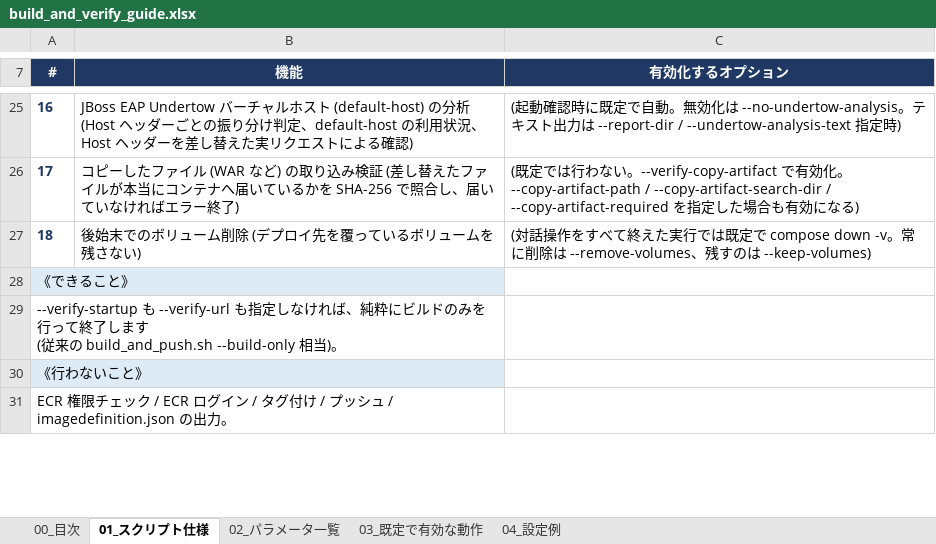
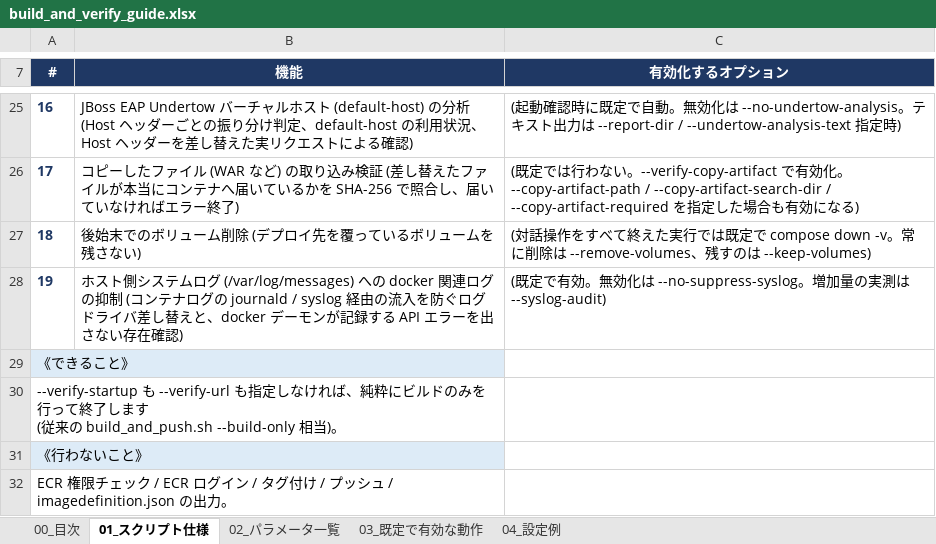
Before and after one commit to ProjectRubyRing/Container_Compose_Build_Push_v2_from_Codex, an Excel workbook: docs/build_and_verify_guide.xlsx, sheet 01_スクリプト仕様, drawn as a sheet; only a part is shown, gaps mark what is left out; values as stored, in another font and other column widths than the file's, no borders; the diff names each change by its address in the sheet, - before the commit and + after, or states it on an @@ line.

```diff
--- a/docs/build_and_verify_guide.xlsx (sheet 01_スクリプト仕様)
+++ b/docs/build_and_verify_guide.xlsx (sheet 01_スクリプト仕様)
+row 28: 19 | ホスト側システムログ (/var/log/messages) への docker 関連ログの抑制 (コンテナログの journald / syslog 経由の流入を防ぐログドライバ差し替えと、docker デーモンが記録する API エラーを出さない存在確認) | (既定で有効。無効化は --no-suppress-syslog。増加量の実測は --syslog-audit)
```
Also changed, not shown: sheet 02_パラメータ一覧, sheet 03_既定で有効な動作, sheet 00_目次, docs/scripts_reference.xlsx, 6 other files.
